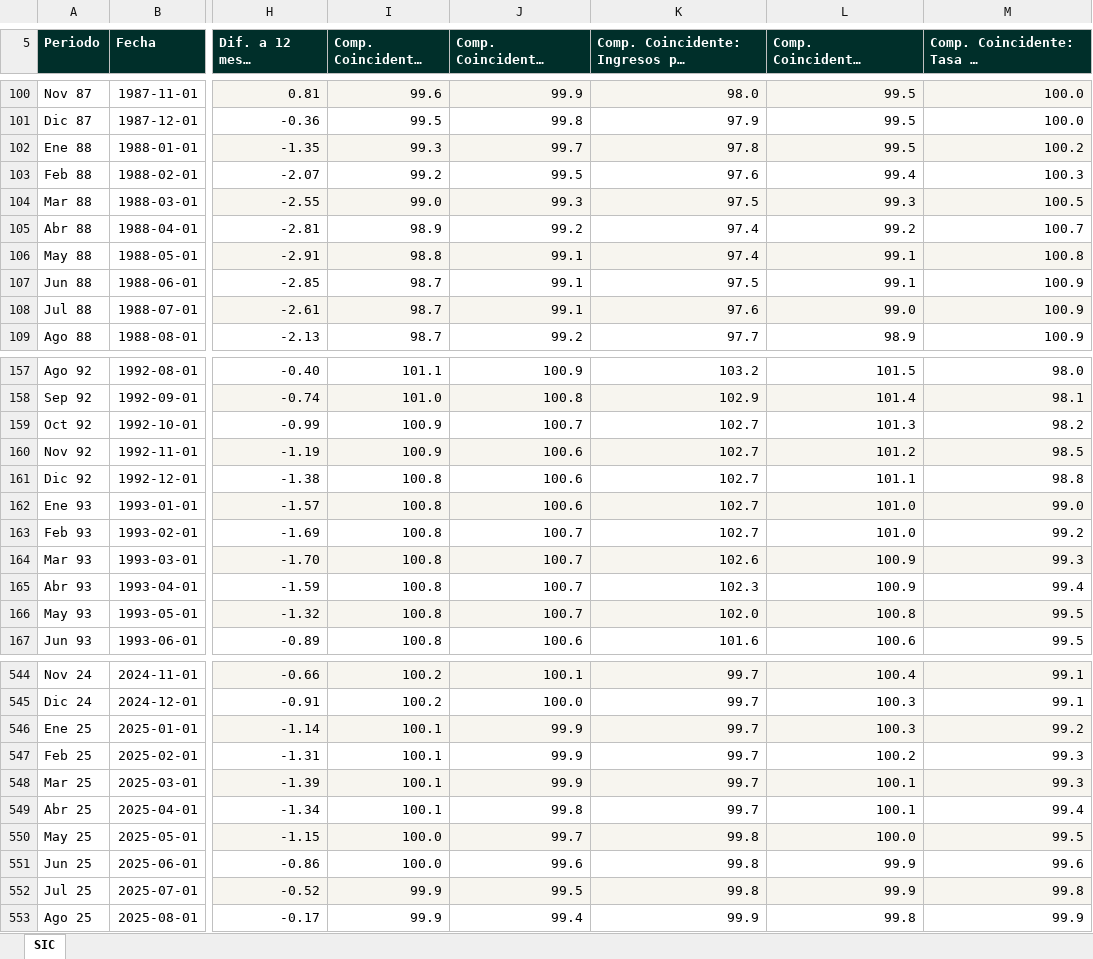
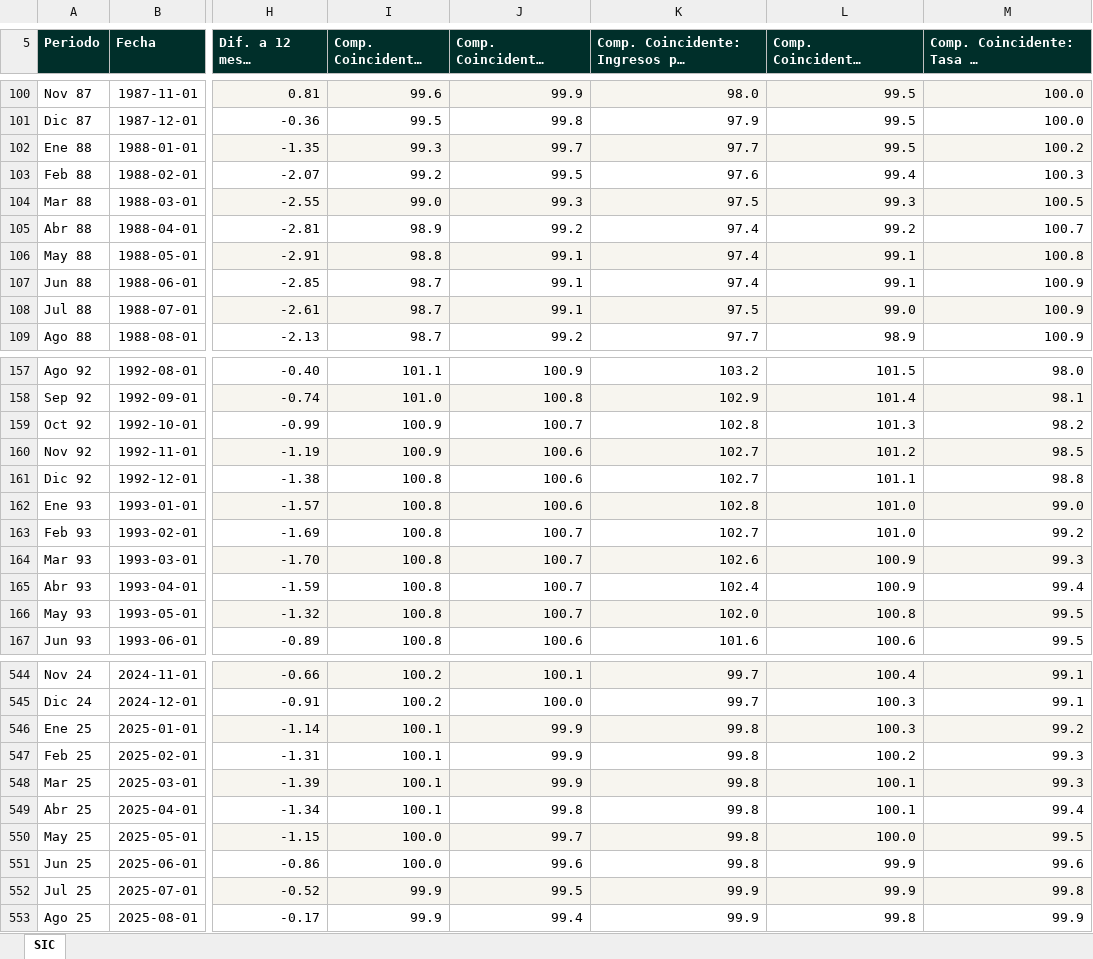
Before and after one commit to luisbuendiag/Indicadores_macroeconomicos_Mex, an Excel workbook: downloads/indicadores/SIC/SIC_datos.xlsx, sheet SIC, drawn as a sheet; only a part is shown, gaps mark what is left out; long unchanged cells end in …; values as stored, in another font and other column widths than the file's, no borders; the diff covers the shown part only; the diff names each change by its address in the sheet, - before the commit and + after, or states it on an @@ line.

```diff
--- a/downloads/indicadores/SIC/SIC_datos.xlsx (sheet SIC)
+++ b/downloads/indicadores/SIC/SIC_datos.xlsx (sheet SIC)
-K102: 97.8
+K102: 97.7
-K107: 97.5
+K107: 97.4
-K108: 97.6
+K108: 97.5
-K159: 102.7
+K159: 102.8
-K162: 102.7
+K162: 102.8
-K165: 102.3
+K165: 102.4
-K546:K549: 99.7
+K546:K549: 99.8
-K552: 99.8
+K552: 99.9
```
Also changed, not shown: 16 edited cells elsewhere in this sheet, downloads/Indicadores_Macroeconomicos_Mexico_Actualizado.xlsx, downloads/indicadores/IGAE/IGAE_datos.xlsx, 27 other files.
